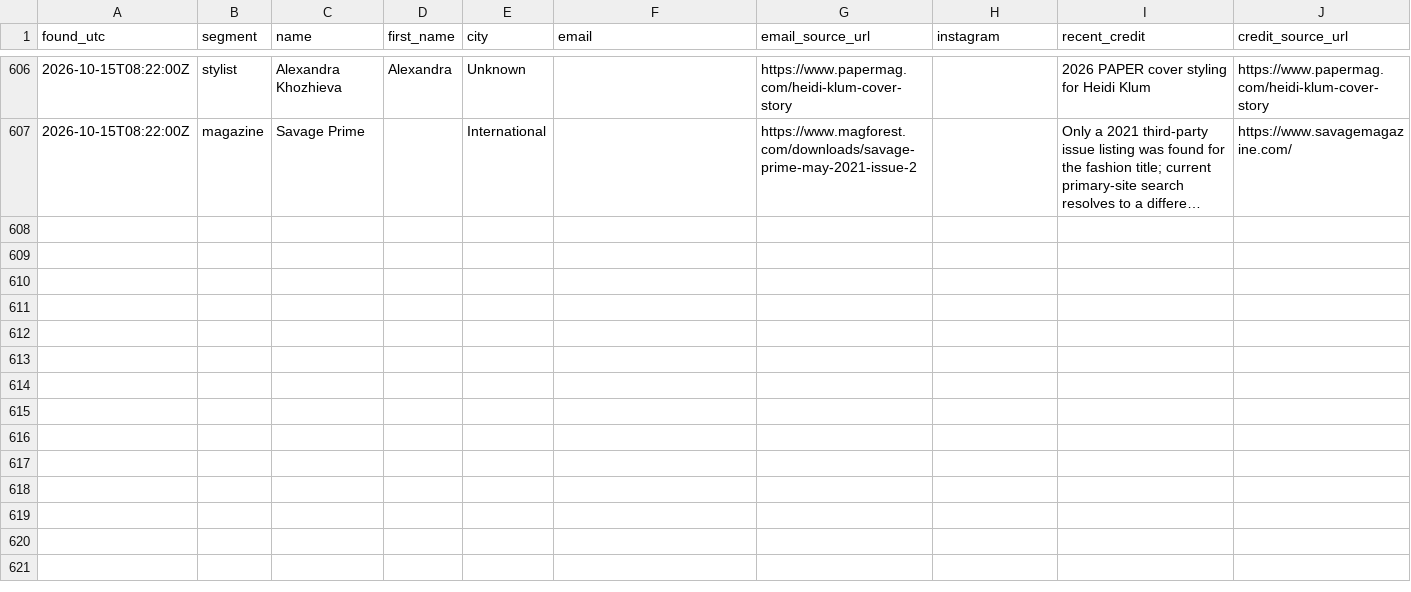
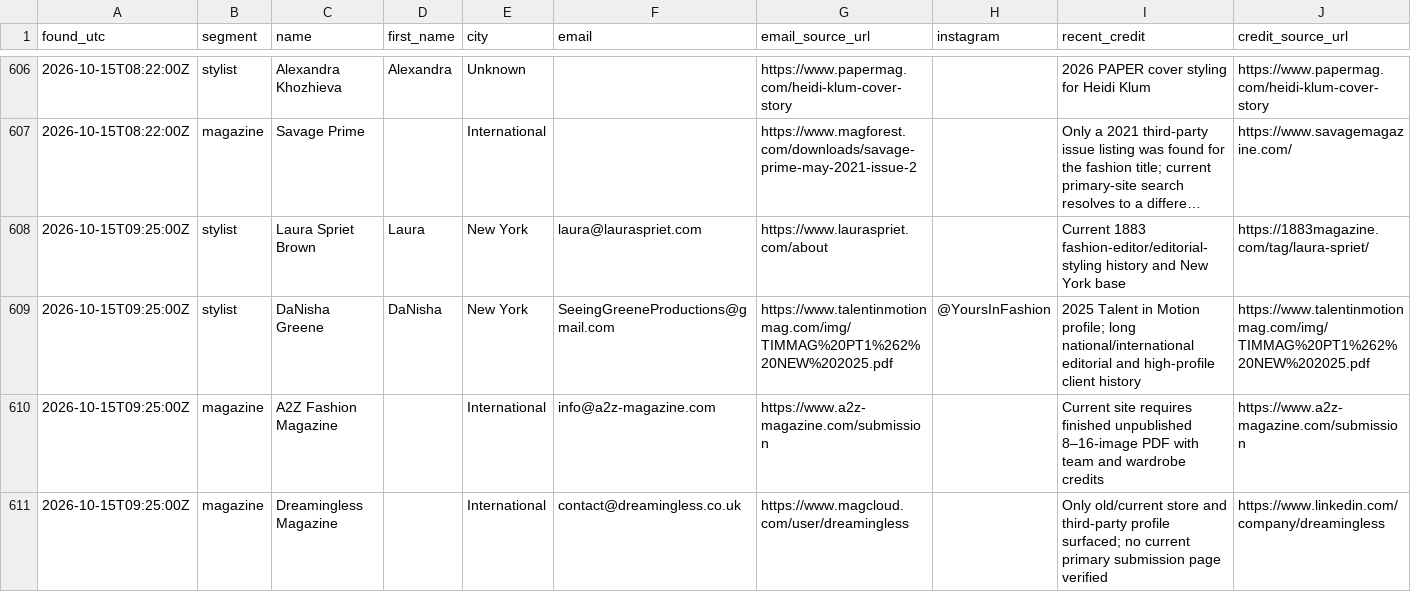
Before and after one commit to aidantorrence2/aidan-modern, a CSV file: marketing/outreach-log/leads.csv, drawn as a sheet; only a part is shown, gaps mark what is left out; long unchanged cells end in …; rows hold the shown columns only; the diff covers the shown part only; the diff names each change by its address in the sheet, - before the commit and + after, or states it on an @@ line.

Commit message:
Log 15 Oct 09:25 UTC outreach research screening

```diff
--- a/marketing/outreach-log/leads.csv
+++ b/marketing/outreach-log/leads.csv
+row 608: 2026-10-15T09:25:00Z | stylist | Laura Spriet Brown | Laura | New York | laura@lauraspriet.com | https://www.lauraspriet.com/about |  | Current 1883 fashion-editor/editorial-styling history and New York base | https://1883magazine.com/tag/laura-spriet/
+row 609: 2026-10-15T09:25:00Z | stylist | DaNisha Greene | DaNisha | New York | SeeingGreeneProductions@gmail.com | https://www.talentinmotionmag.com/img/TIMMAG%20PT1%262%20NEW%202025.pdf | @YoursInFashion | 2025 Talent in Motion profile; long national/international editorial and high-profile client history | https://www.talentinmotionmag.com/img/TIMMAG%20PT1%262%20NEW%202025.pdf
+row 610: 2026-10-15T09:25:00Z | magazine | A2Z Fashion Magazine |  | International | info@a2z-magazine.com | https://www.a2z-magazine.com/submission |  | Current site requires finished unpublished 8–16-image PDF with team and wardrobe credits | https://www.a2z-magazine.com/submission
+row 611: 2026-10-15T09:25:00Z | magazine | Dreamingless Magazine |  | International | contact@dreamingless.co.uk | https://www.magcloud.com/user/dreamingless |  | Only old/current store and third-party profile surfaced; no current primary submission page verified | https://www.linkedin.com/company/dreamingless
```
Also changed, not shown: 3 added rows elsewhere in this file.
